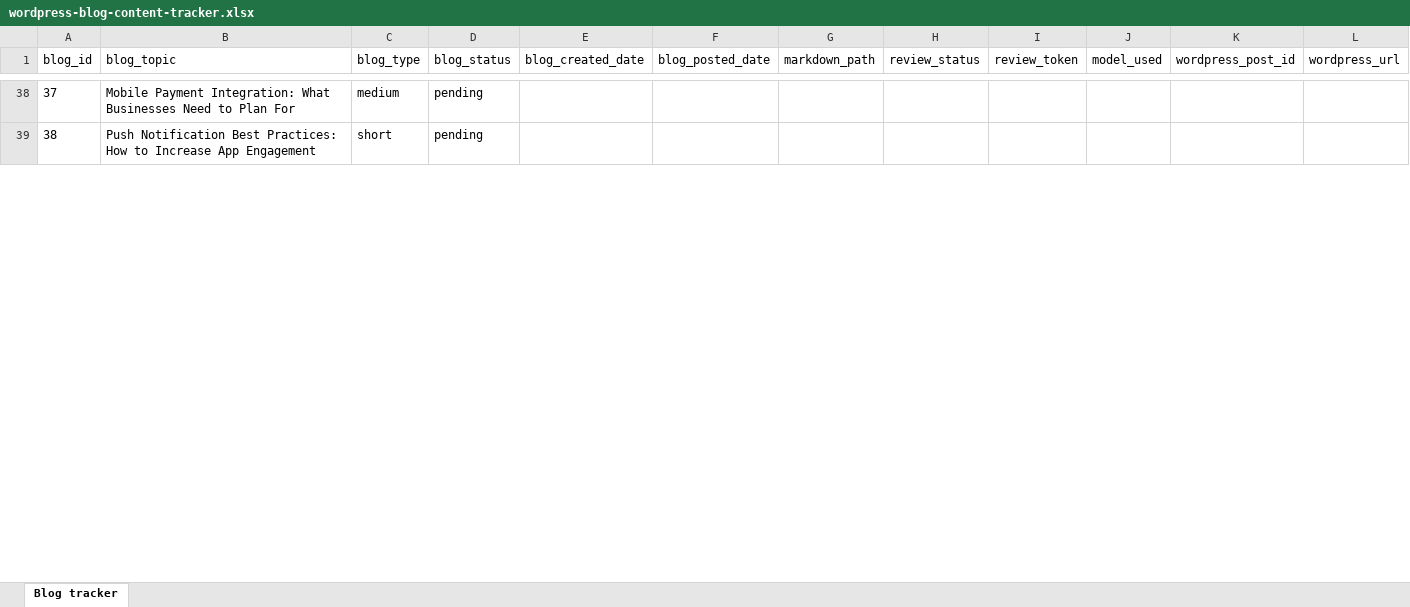
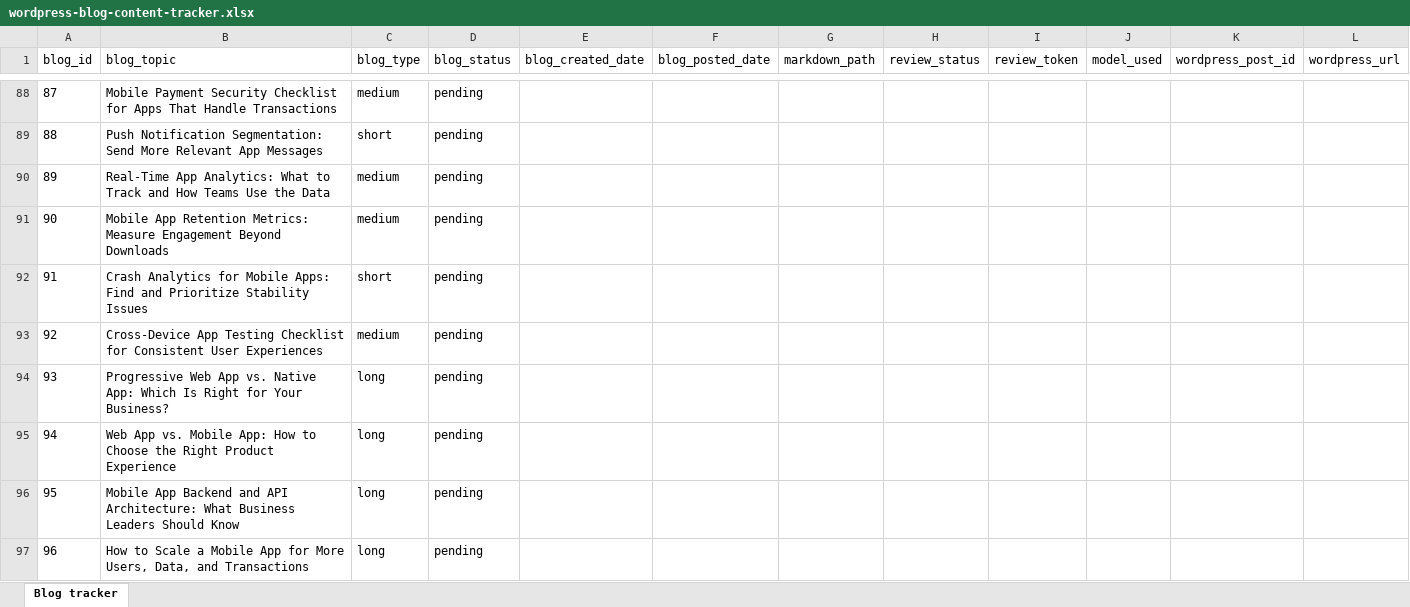
Before and after one commit to nolanyoungg/WP-blog-agent, an Excel workbook: manual-files/wordpress-blog-content-tracker.xlsx, sheet Blog tracker, drawn as a sheet; only a part is shown, gaps mark what is left out; values as stored, in another font and other column widths than the file's, no borders; addresses are those after the commit; the diff covers the shown part only; the diff names each change by its address in the sheet, - before the commit and + after, or states it on an @@ line.

```diff
--- a/manual-files/wordpress-blog-content-tracker.xlsx (sheet Blog tracker)
+++ b/manual-files/wordpress-blog-content-tracker.xlsx (sheet Blog tracker)
@@ column A (blog_id) renumbered between rows 57 and 169 @@
-B88 (blog_topic): Mobile Payment Integration: What Businesses Need to Plan For
+B88 (blog_topic): Mobile Payment Security Checklist for Apps That Handle Transactions
-B89 (blog_topic): Push Notification Best Practices: How to Increase App Engagement
+B89 (blog_topic): Push Notification Segmentation: Send More Relevant App Messages
+row 90: 89 | Real-Time App Analytics: What to Track and How Teams Use the Data | medium | pending
+row 91: 90 | Mobile App Retention Metrics: Measure Engagement Beyond Downloads | medium | pending
+row 92: 91 | Crash Analytics for Mobile Apps: Find and Prioritize Stability Issues | short | pending
+row 93: 92 | Cross-Device App Testing Checklist for Consistent User Experiences | medium | pending
+row 94: 93 | Progressive Web App vs. Native App: Which Is Right for Your Business? | long | pending
+row 95: 94 | Web App vs. Mobile App: How to Choose the Right Product Experience | long | pending
+row 96: 95 | Mobile App Backend and API Architecture: What Business Leaders Should Know | long | pending
+row 97: 96 | How to Scale a Mobile App for More Users, Data, and Transactions | long | pending
```
Also changed, not shown: 117 added rows and 49 edited cells elsewhere in this sheet, 2 other files.
